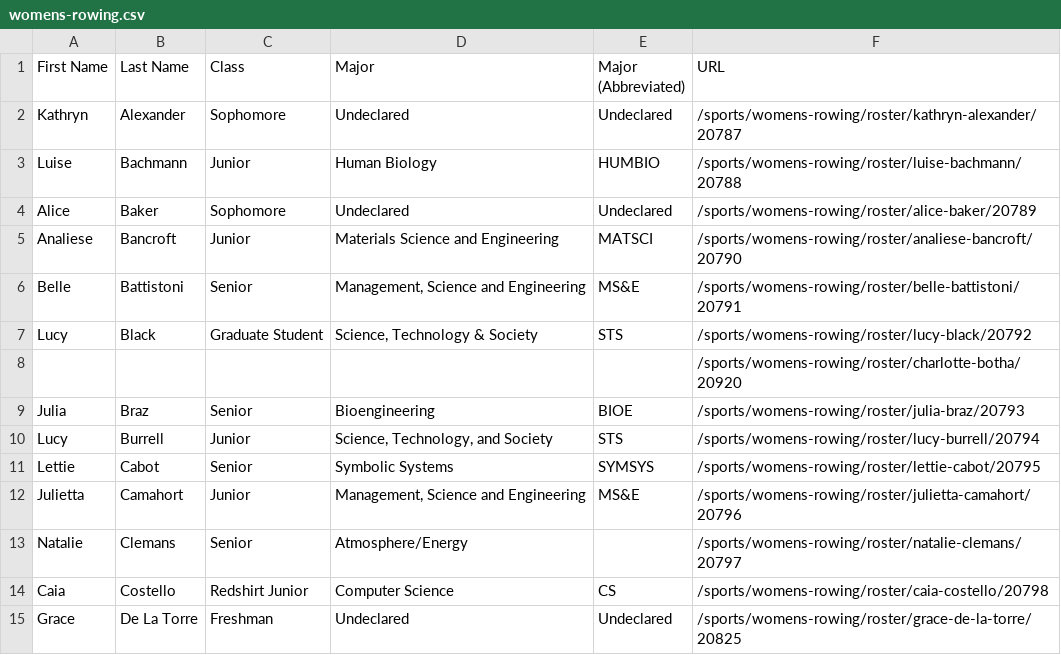
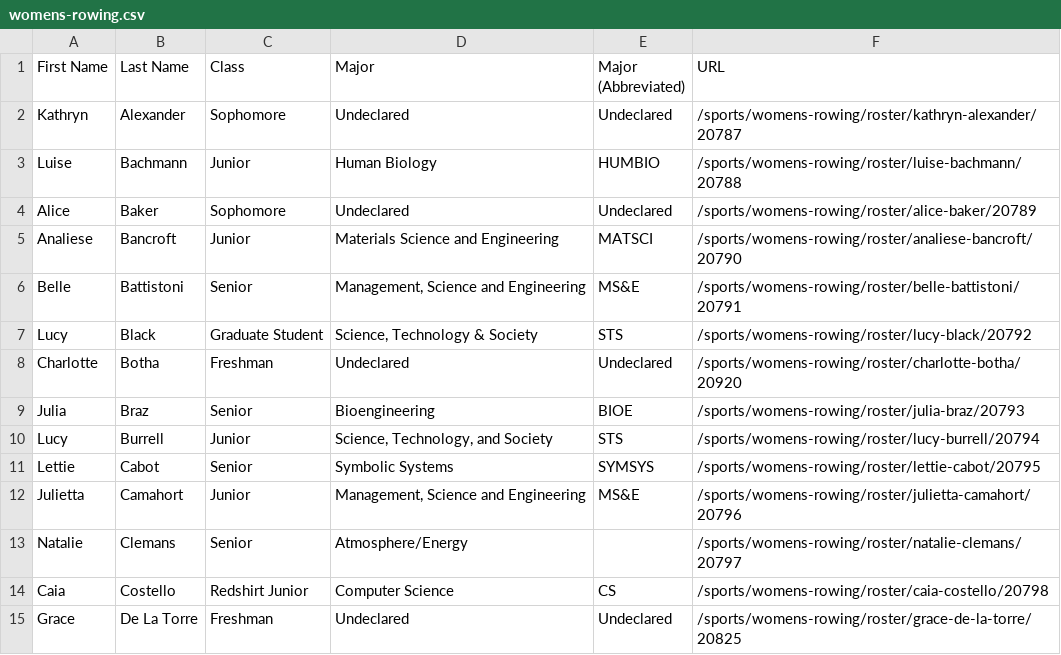
Before and after one commit to TheStanfordDaily/bobabots, a CSV file: athlete-majors/women/womens-rowing.csv, drawn as a sheet; only a part is shown; removed rows and columns are numbered as before the commit, all else as after; the diff names each change by its address in the sheet, - before the commit and + after, or states it on an @@ line.

```diff
--- a/athlete-majors/women/womens-rowing.csv
+++ b/athlete-majors/women/womens-rowing.csv
-row 8:  |  |  |  |  | /sports/womens-rowing/roster/charlotte-botha/20920
+row 8: Charlotte | Botha | Freshman | Undeclared | Undeclared | /sports/womens-rowing/roster/charlotte-botha/20920
```
Also changed, not shown: athlete-majors/men/football.csv, athlete-majors/men/mens-tennis.csv, 10 other files.
